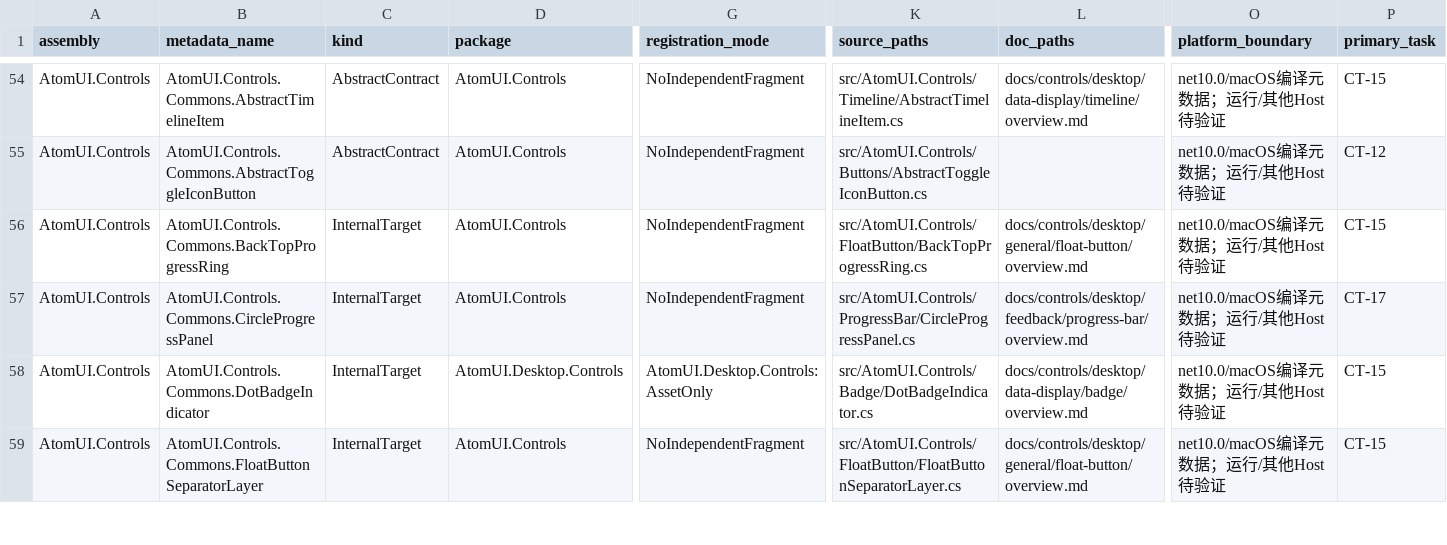
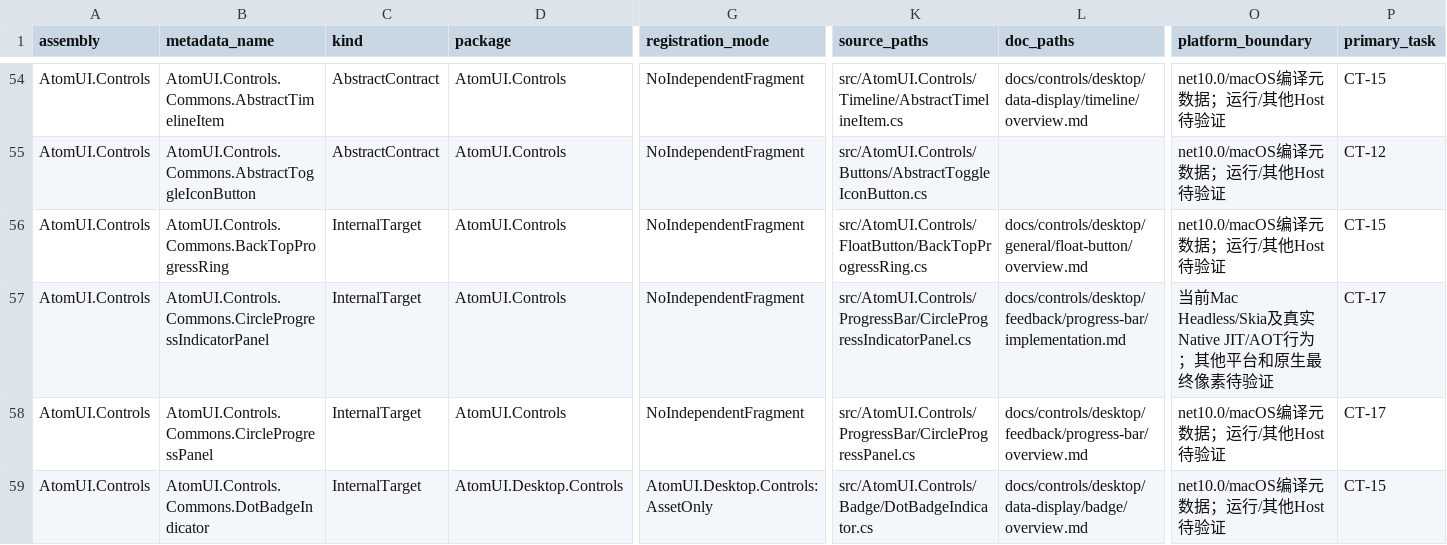
Before and after one commit to AtomUI/AtomUI, a CSV file: docs/superpowers/plans/2026-10-22-custom-theme/control-inventory.csv, drawn as a sheet; only a part is shown, gaps mark what is left out; the shorter side is filled out with more unchanged rows; rows hold the shown columns only; the diff covers the shown part only; the diff names each change by its address in the sheet, - before the commit and + after, or states it on an @@ line.

Commit message:
fix(Theme): 接通 Progress Own 并修复圆形状态和平台验证

```diff
--- a/docs/superpowers/plans/2026-10-22-custom-theme/control-inventory.csv
+++ b/docs/superpowers/plans/2026-10-22-custom-theme/control-inventory.csv
+row 57: AtomUI.Controls | AtomUI.Controls.Commons.CircleProgressIndicatorPanel | InternalTarget | AtomUI.Controls | NoIndependentFragment | src/AtomUI.Controls/ProgressBar/CircleProgressIndicatorPanel.cs | docs/controls/desktop/feedback/progress-bar/implementation.md | 当前Mac Headless/Skia及真实Native JIT/AOT行为；其他平台和原生最终像素待验证 | CT-17
```
Also changed, not shown: 8 edited cells elsewhere in this file, docs/superpowers/plans/2026-10-22-custom-theme/visual-coverage.csv, 27 other files.
